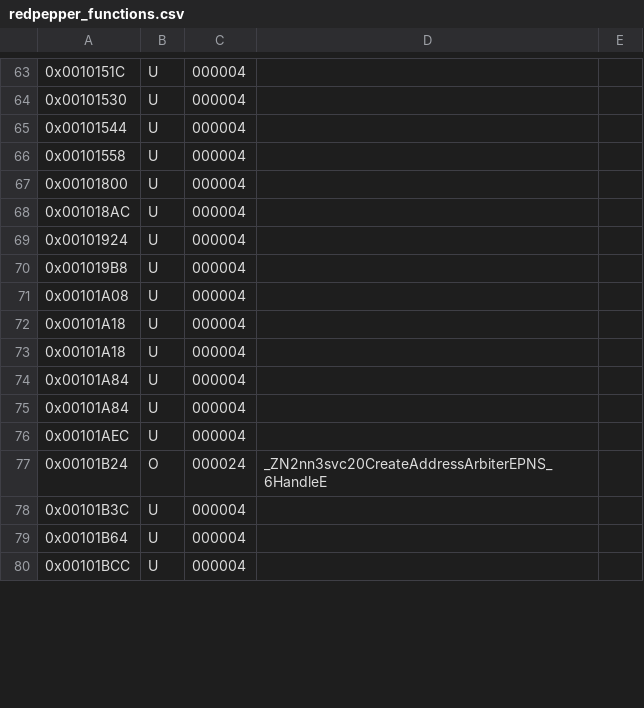
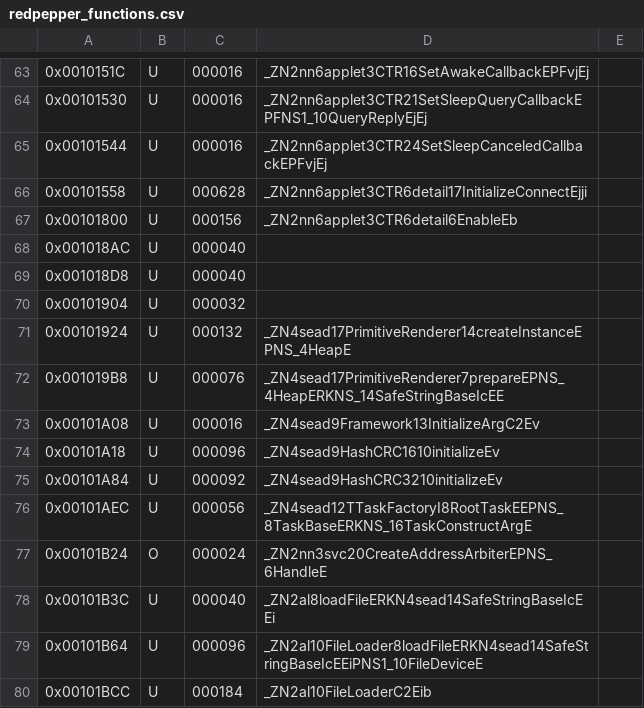
Before and after one commit to Moddimation/RedPepper, a CSV file: data/redpepper_functions.csv, drawn as a sheet; only a part is shown, gaps mark what is left out; the diff covers the shown part only.

```diff
--- a/data/redpepper_functions.csv
+++ b/data/redpepper_functions.csv
@@ -63,18 +63,18 @@
-0x0010151C,U,000004,,
-0x00101530,U,000004,,
-0x00101544,U,000004,,
-0x00101558,U,000004,,
-0x00101800,U,000004,,
-0x001018AC,U,000004,,
-0x00101924,U,000004,,
-0x001019B8,U,000004,,
-0x00101A08,U,000004,,
-0x00101A18,U,000004,,
-0x00101A18,U,000004,,
-0x00101A84,U,000004,,
-0x00101A84,U,000004,,
-0x00101AEC,U,000004,,
+0x0010151C,U,000016,_ZN2nn6applet3CTR16SetAwakeCallbackEPFvjEj,
+0x00101530,U,000016,_ZN2nn6applet3CTR21SetSleepQueryCallbackEPFNS1_10QueryReplyEjEj,
+0x00101544,U,000016,_ZN2nn6applet3CTR24SetSleepCanceledCallbackEPFvjEj,
+0x00101558,U,000628,_ZN2nn6applet3CTR6detail17InitializeConnectEjji,
+0x00101800,U,000156,_ZN2nn6applet3CTR6detail6EnableEb,
+0x001018AC,U,000040,,
+0x001018D8,U,000040,,
+0x00101904,U,000032,,
+0x00101924,U,000132,_ZN4sead17PrimitiveRenderer14createInstanceEPNS_4HeapE,
+0x001019B8,U,000076,_ZN4sead17PrimitiveRenderer7prepareEPNS_4HeapERKNS_14SafeStringBaseIcEE,
+0x00101A08,U,000016,_ZN4sead9Framework13InitializeArgC2Ev,
+0x00101A18,U,000096,_ZN4sead9HashCRC1610initializeEv,
+0x00101A84,U,000092,_ZN4sead9HashCRC3210initializeEv,
+0x00101AEC,U,000056,_ZN4sead12TTaskFactoryI8RootTaskEEPNS_8TaskBaseERKNS_16TaskConstructArgE,
 0x00101B24,O,000024,_ZN2nn3svc20CreateAddressArbiterEPNS_6HandleE,
-0x00101B3C,U,000004,,
-0x00101B64,U,000004,,
-0x00101BCC,U,000004,,
+0x00101B3C,U,000040,_ZN2al8loadFileERKN4sead14SafeStringBaseIcEEi,
+0x00101B64,U,000096,_ZN2al10FileLoader8loadFileERKN4sead14SafeStringBaseIcEEiPNS1_10FileDeviceE,
+0x00101BCC,U,000184,_ZN2al10FileLoaderC2Eib,
```
Also changed, not shown: 10 added rows, 5 removed rows and 78 edited cells elsewhere in this file.
